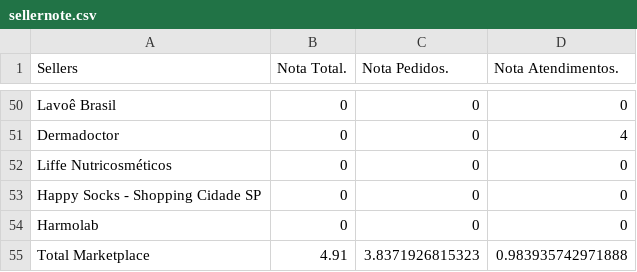
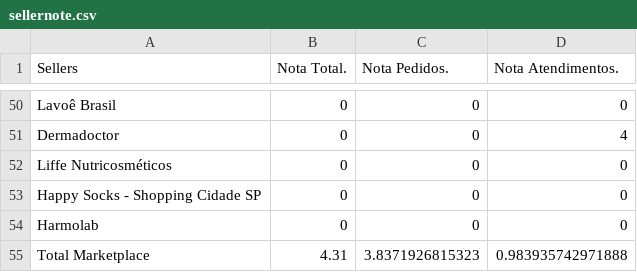
Before and after one commit to panvelinfinita/csv, a CSV file: sellernote.csv, drawn as a sheet; only a part is shown, gaps mark what is left out.

Commit message:
Update sellernote.csv

```diff
--- a/sellernote.csv
+++ b/sellernote.csv
@@ -54,2 +54,2 @@ Happy Socks - Shopping Cidade SP,0,0,0
 Harmolab,0,0,0
-Total Marketplace,4.91,3.8371926815323,0.983935742971888
+Total Marketplace,4.31,3.8371926815323,0.983935742971888
```
